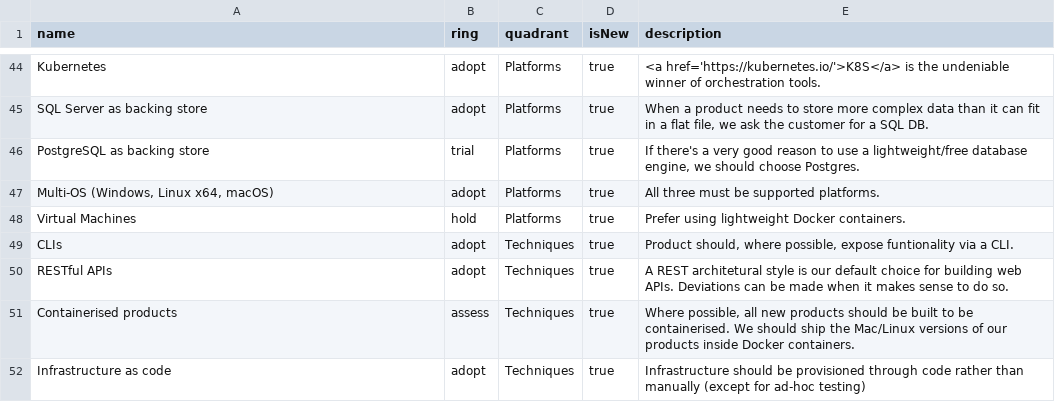
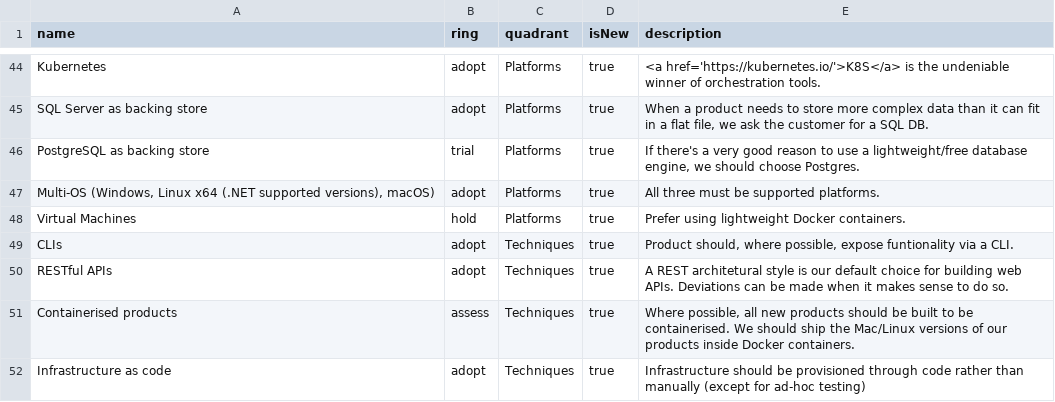
Before and after one commit to red-gate/Tech-Radar, a CSV file: radar.csv, drawn as a sheet; only a part is shown, gaps mark what is left out.

Commit message:
Re-add .NET supported Linux restriction

```diff
--- a/radar.csv
+++ b/radar.csv
@@ -46,3 +46,3 @@
 "PostgreSQL as backing store",trial,"Platforms",true,"If there's a very good reason to use a lightweight/free database engine, we should choose Postgres."
-"Multi-OS (Windows, Linux x64, macOS)",adopt,"Platforms",true,"All three must be supported platforms."
+"Multi-OS (Windows, Linux x64 (.NET supported versions), macOS)",adopt,"Platforms",true,"All three must be supported platforms."
 "Virtual Machines",hold,"Platforms",true,"Prefer using lightweight Docker containers."
```
